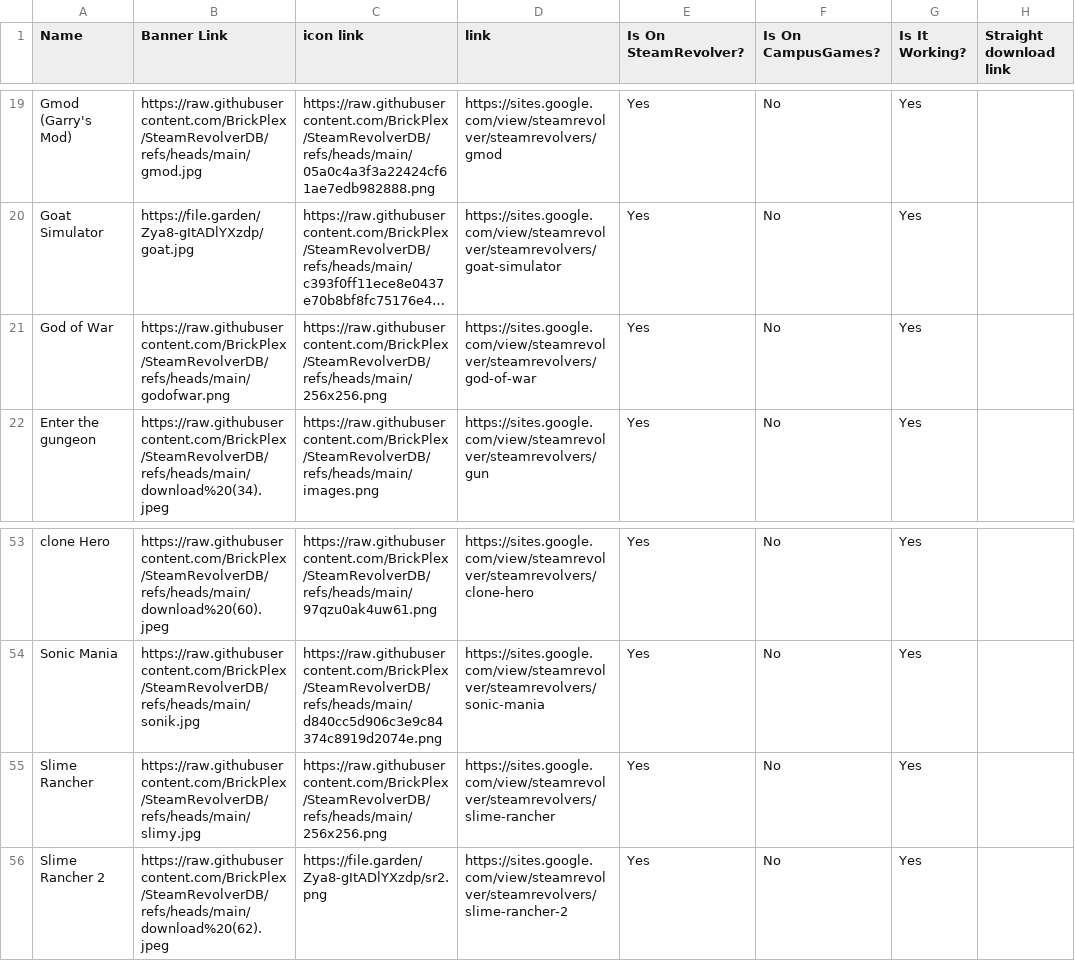
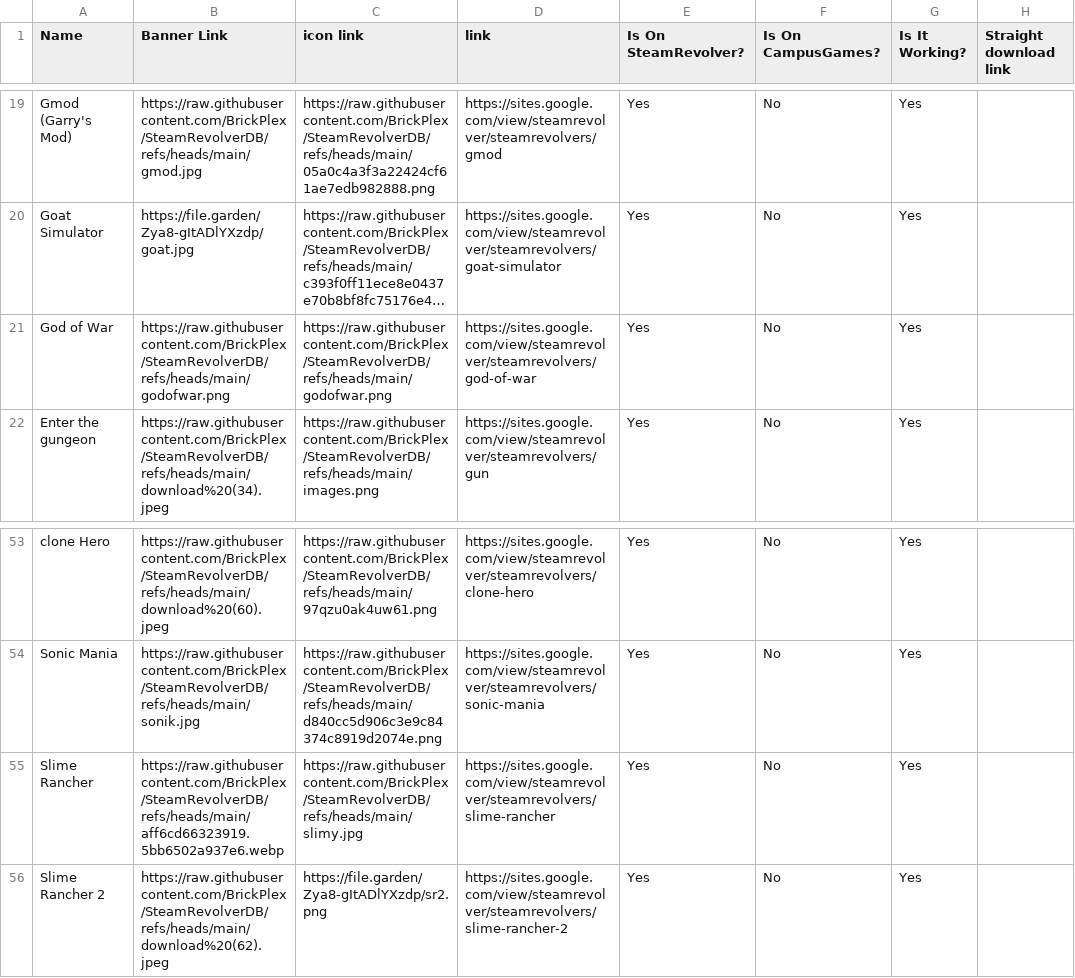
Before and after one commit to BrickPlex/SteamRevolverDB, a TSV file: SteamRevolver - Sheet1.tsv, drawn as a sheet; only a part is shown, gaps mark what is left out; long unchanged cells end in …; the diff names each change by its address in the sheet, - before the commit and + after, or states it on an @@ line.

Commit message:
Add files via upload

```diff
--- a/SteamRevolver - Sheet1.tsv
+++ b/SteamRevolver - Sheet1.tsv
-C21 (icon link): https://raw.githubusercontent.com/BrickPlex/SteamRevolverDB/refs/heads/main/256x256.png
+C21 (icon link): https://raw.githubusercontent.com/BrickPlex/SteamRevolverDB/refs/heads/main/godofwar.png
-B55 (Banner Link): https://raw.githubusercontent.com/BrickPlex/SteamRevolverDB/refs/heads/main/slimy.jpg
+B55 (Banner Link): https://raw.githubusercontent.com/BrickPlex/SteamRevolverDB/refs/heads/main/aff6cd66323919.5bb6502a937e6.webp
-C55 (icon link): https://raw.githubusercontent.com/BrickPlex/SteamRevolverDB/refs/heads/main/256x256.png
+C55 (icon link): https://raw.githubusercontent.com/BrickPlex/SteamRevolverDB/refs/heads/main/slimy.jpg
```
